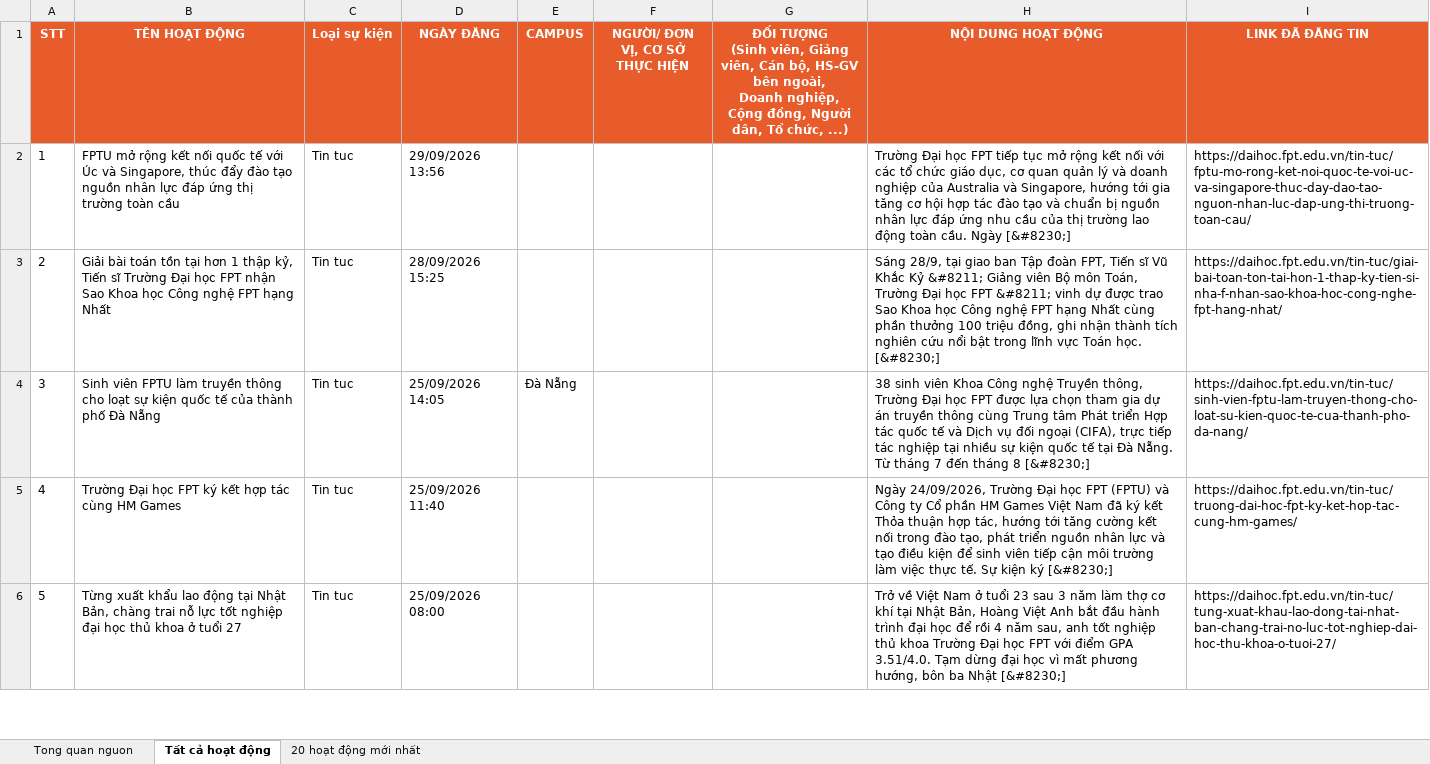
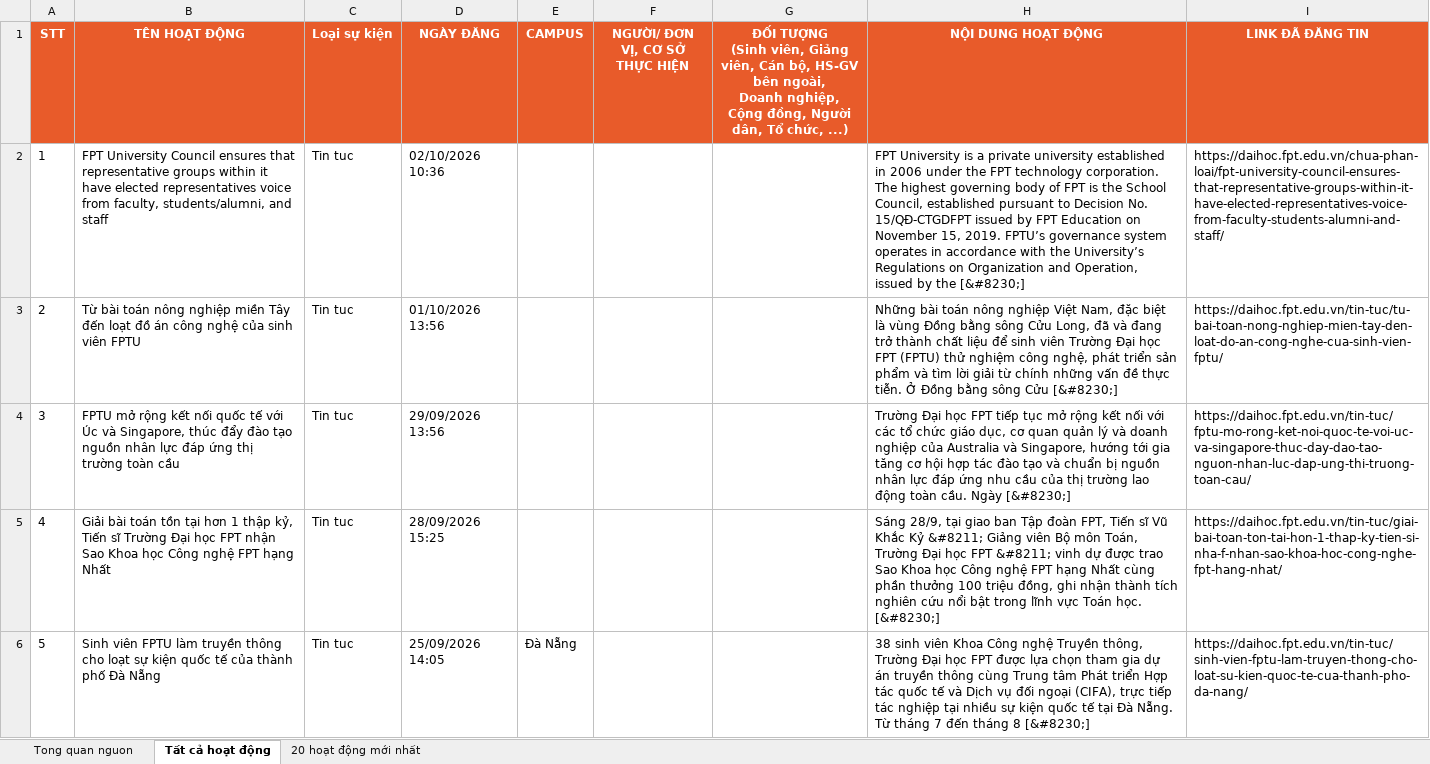
Before and after one commit to tienanh220102-boop/FacebookThing, an Excel workbook: Trang web FPT/fpt_news_tong_hop.xlsx, sheet Tất cả hoạt động, drawn as a sheet; only a part is shown; the shorter side is filled out with more unchanged rows; values as stored, in another font and other column widths than the file's, no borders; addresses are those after the commit; the diff names each change by its address in the sheet, - before the commit and + after, or states it on an @@ line.

```diff
--- a/Trang web FPT/fpt_news_tong_hop.xlsx (sheet Tất cả hoạt động)
+++ b/Trang web FPT/fpt_news_tong_hop.xlsx (sheet Tất cả hoạt động)
+row 2: 1 | FPT University Council ensures that representative groups within it have elected representatives voice from faculty, students/alumni, and staff | Tin tuc | 02/10/2026 10:36 |  |  |  | FPT University is a private university established in 2006 under the FPT technology corporation. The highest governing body of FPT is the School Council, established pursuant to Decision No. 15/QĐ-CTGDFPT issued by FPT Education on November 15, 2019. FPTU’s governance system operates in accordance with the University’s Regulations on Organization and Operation, issued by the [&#8230;] | https://daihoc.fpt.edu.vn/chua-phan-loai/fpt-university-council-ensures-that-representative-groups-within-it-have-elected-representatives-voice-from-faculty-students-alumni-and-staff/
+row 3: 2 | Từ bài toán nông nghiệp miền Tây đến loạt đồ án công nghệ của sinh viên FPTU | Tin tuc | 01/10/2026 13:56 |  |  |  | Những bài toán nông nghiệp Việt Nam, đặc biệt là vùng Đồng bằng sông Cửu Long, đã và đang trở thành chất liệu để sinh viên Trường Đại học FPT (FPTU) thử nghiệm công nghệ, phát triển sản phẩm và tìm lời giải từ chính những vấn đề thực tiễn. Ở Đồng bằng sông Cửu [&#8230;] | https://daihoc.fpt.edu.vn/tin-tuc/tu-bai-toan-nong-nghiep-mien-tay-den-loat-do-an-cong-nghe-cua-sinh-vien-fptu/
@@ column A (STT) renumbered from row 4 down @@
```
Also changed, not shown: sheet 20 hoạt động mới nhất, sheet Tong quan nguon, 3 other files.
